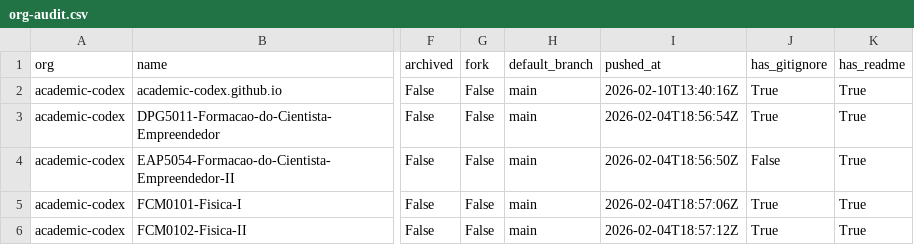
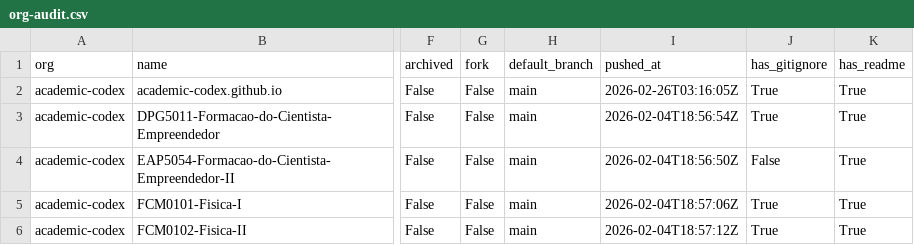
Before and after one commit to naavilam/naavilam.github.io, a CSV file: academic-codex/org-audit.csv, drawn as a sheet; only a part is shown, gaps mark what is left out; the diff names each change by its address in the sheet, - before the commit and + after, or states it on an @@ line.

```diff
--- a/academic-codex/org-audit.csv
+++ b/academic-codex/org-audit.csv
-I2 (pushed_at): 2026-02-10T13:40:16Z
+I2 (pushed_at): 2026-02-26T03:16:05Z
```
Also changed, not shown: high-energy/org-audit.csv, org-audit.ALL.csv, 12 other files.
